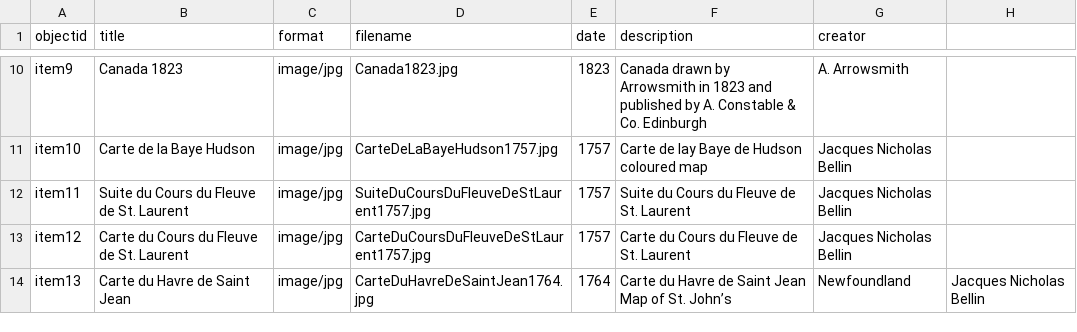
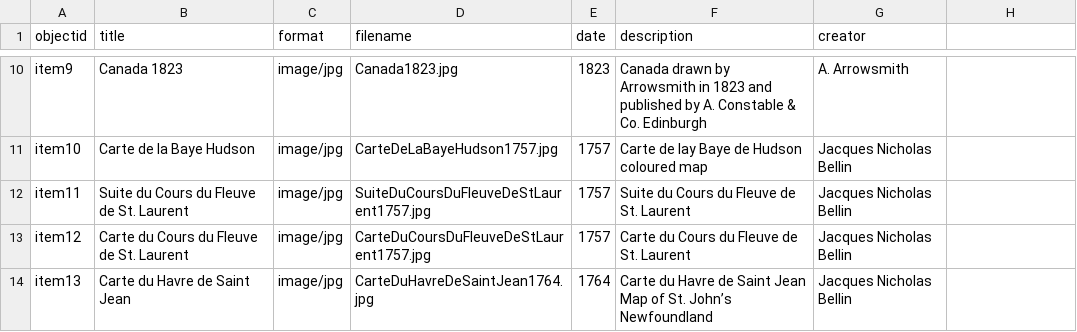
Before and after one commit to chantalcameron/Daniel-Livermore-Map-and-Print-Collection, a CSV file: _data/DLmetadata.csv, drawn as a sheet; only a part is shown, gaps mark what is left out.

Commit message:
Update DLmetadata.csv

```diff
--- a/_data/DLmetadata.csv
+++ b/_data/DLmetadata.csv
@@ -13,2 +13,2 @@ item11,Suite du Cours du Fleuve de St. Laurent,image/jpg,SuiteDuCoursDuFleuveDeS
 item12,Carte du Cours du Fleuve de St. Laurent,image/jpg,CarteDuCoursDuFleuveDeStLaurent1757.jpg,1757,Carte du Cours du Fleuve de St. Laurent,Jacques Nicholas Bellin
-item13,Carte du Havre de Saint Jean,image/jpg,CarteDuHavreDeSaintJean1764.jpg,1764,Carte du Havre de Saint Jean Map of St. John’s, Newfoundland,Jacques Nicholas Bellin
+item13,Carte du Havre de Saint Jean,image/jpg,CarteDuHavreDeSaintJean1764.jpg,1764,Carte du Havre de Saint Jean Map of St. John’s Newfoundland,Jacques Nicholas Bellin
```
